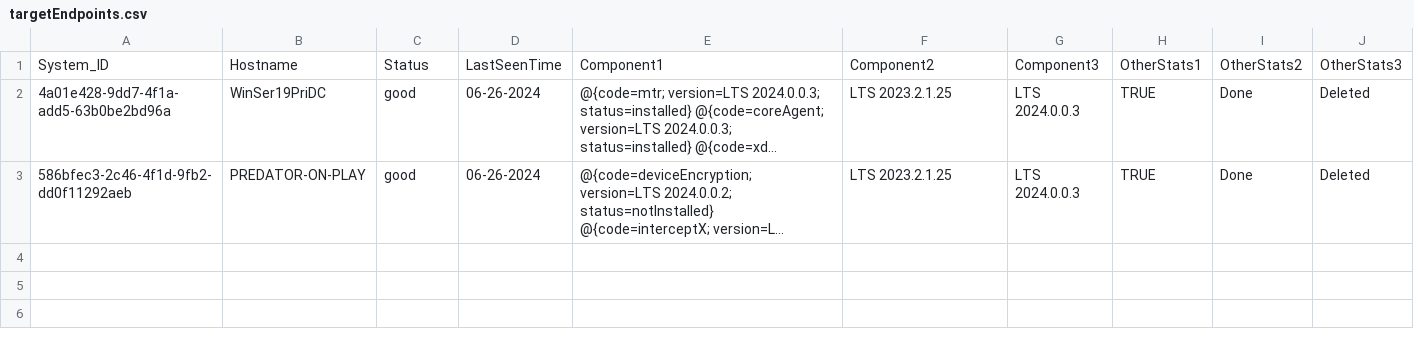
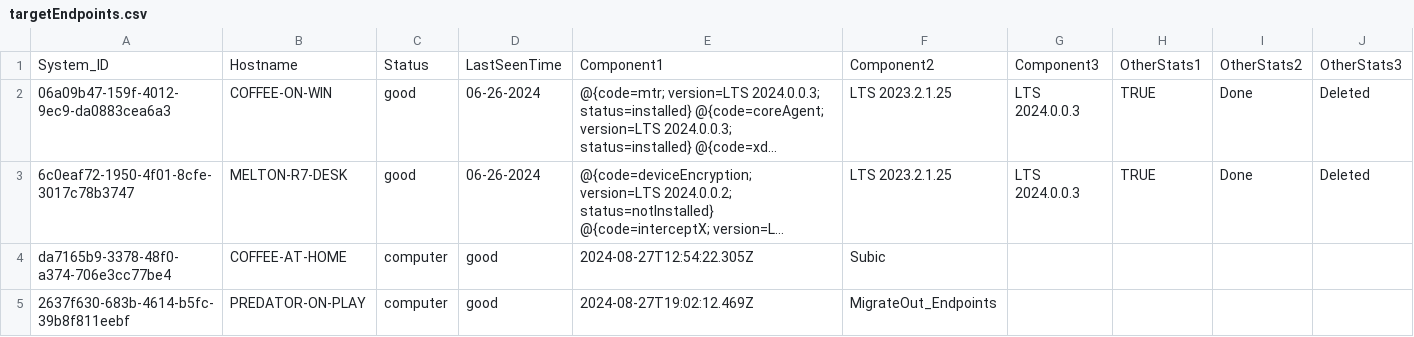
Before and after one commit to alpotero/SophosScripts, a CSV file: targetEndpoints.csv, drawn as a sheet; long unchanged cells end in …; the diff names each change by its address in the sheet, - before the commit and + after, or states it on an @@ line.

```diff
--- a/targetEndpoints.csv
+++ b/targetEndpoints.csv
-A2: 4a01e428-9dd7-4f1a-add5-63b0be2bd96a
+A2: 06a09b47-159f-4012-9ec9-da0883cea6a3
-B2: WinSer19PriDC
+B2: COFFEE-ON-WIN
-A3: 586bfec3-2c46-4f1d-9fb2-dd0f11292aeb
+A3: 6c0eaf72-1950-4f01-8cfe-3017c78b3747
-B3: PREDATOR-ON-PLAY
+B3: MELTON-R7-DESK
+row 4: da7165b9-3378-48f0-a374-706e3cc77be4 | COFFEE-AT-HOME | computer | good | 2024-08-27T12:54:22.305Z | Subic
+row 5: 2637f630-683b-4614-b5fc-39b8f811eebf | PREDATOR-ON-PLAY | computer | good | 2024-08-27T19:02:12.469Z | MigrateOut_Endpoints
```
Also changed, not shown: 7 other files.
